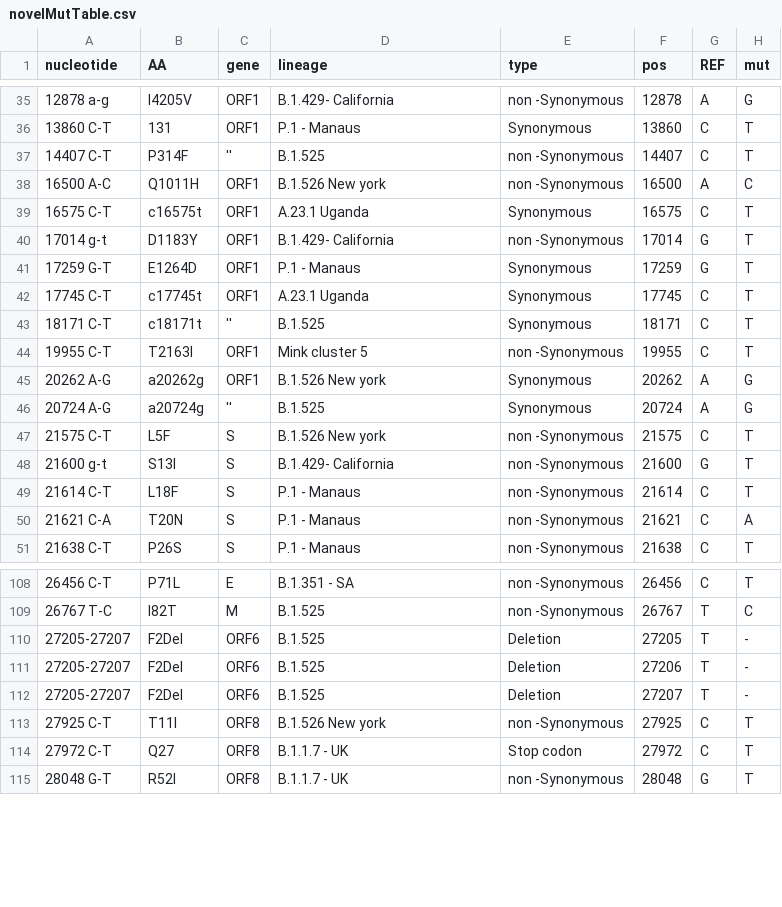
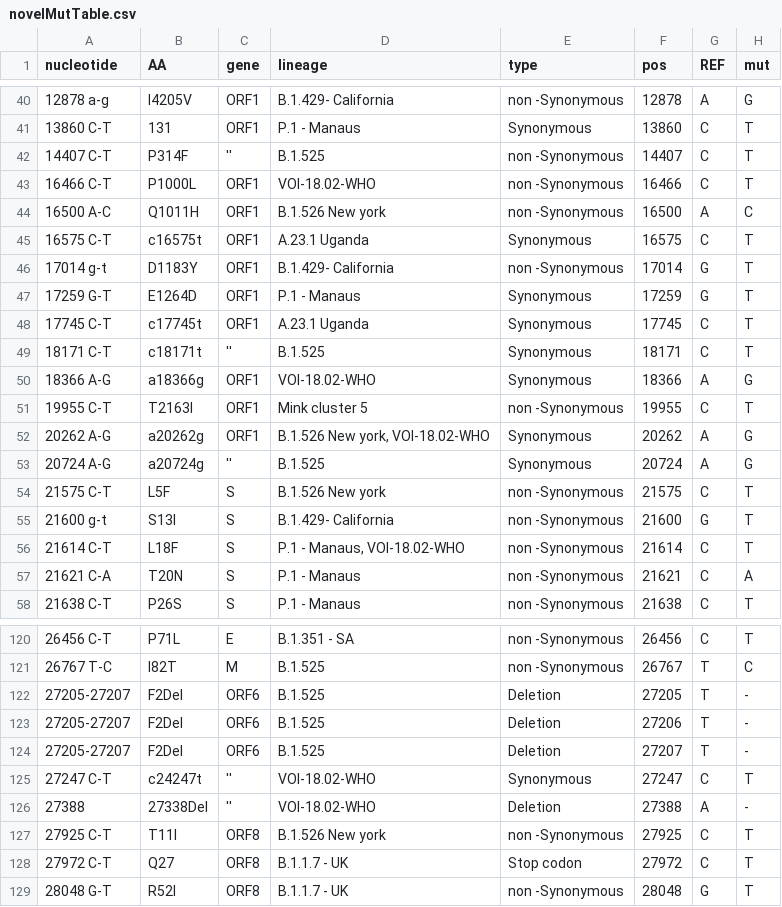
Before and after one commit to NetaZuckerman/covid19, a CSV file: novelMutTable.csv, drawn as a sheet; only a part is shown, gaps mark what is left out; the diff covers the shown part only.

```diff
--- a/novelMutTable.csv
+++ b/novelMutTable.csv
@@ -37,2 +42,3 @@ nucleotide,AA,gene,lineage,type,pos,REF,mut
 14407 C-T,P314F,'',B.1.525,non -Synonymous ,14407,C,T
+16466 C-T,P1000L,ORF1,VOI-18.02-WHO,non -Synonymous ,16466,C,T
 16500 A-C,Q1011H,ORF1,B.1.526 New york,non -Synonymous ,16500,A,C
@@ -43,4 +49,5 @@ nucleotide,AA,gene,lineage,type,pos,REF,mut
 18171 C-T,c18171t,'',B.1.525,Synonymous ,18171,C,T
+18366 A-G,a18366g,ORF1,VOI-18.02-WHO,Synonymous ,18366,A,G
 19955 C-T,T2163I,ORF1,Mink cluster 5,non -Synonymous ,19955,C,T
-20262 A-G,a20262g,ORF1,B.1.526 New york,Synonymous ,20262,A,G
+20262 A-G,a20262g,ORF1,"B.1.526 New york, VOI-18.02-WHO",Synonymous ,20262,A,G
 20724 A-G,a20724g,'',B.1.525,Synonymous ,20724,A,G
@@ -48,3 +55,3 @@ nucleotide,AA,gene,lineage,type,pos,REF,mut
 21600 g-t,S13I,S,B.1.429- California,non -Synonymous ,21600,G,T
-21614 C-T,L18F,S,P.1 - Manaus,non -Synonymous ,21614,C,T
+21614 C-T,L18F,S,"P.1 - Manaus, VOI-18.02-WHO",non -Synonymous ,21614,C,T
 21621 C-A,T20N,S,P.1 - Manaus,non -Synonymous ,21621,C,A
@@ -112,2 +124,4 @@ nucleotide,AA,gene,lineage,type,pos,REF,mut
 27205-27207,F2Del,ORF6,B.1.525,Deletion,27207,T,-
+27247 C-T,c24247t,'',VOI-18.02-WHO,Synonymous ,27247,C,T
+27388,27338Del,'',VOI-18.02-WHO,Deletion,27388,A,-
 27925 C-T,T11I,ORF8,B.1.526 New york,non -Synonymous ,27925,C,T
```
Also changed, not shown: 17 added rows and 4 edited cells elsewhere in this file, 3 other files.
